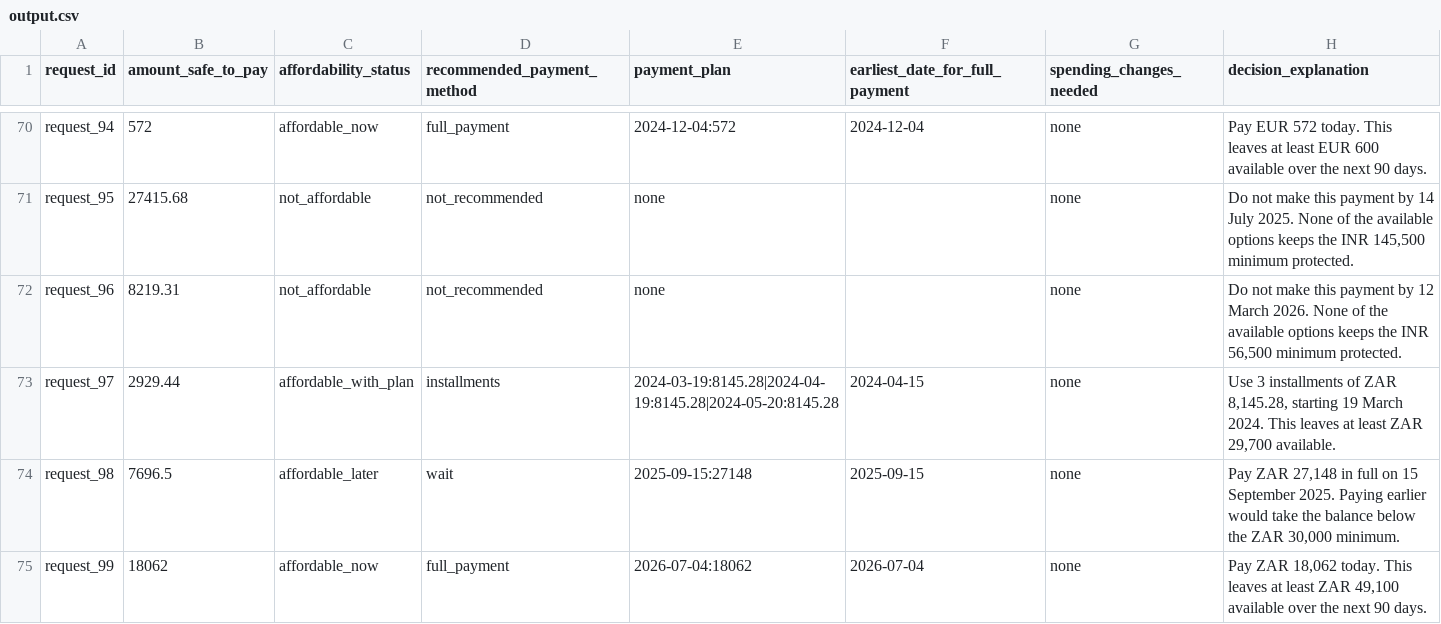
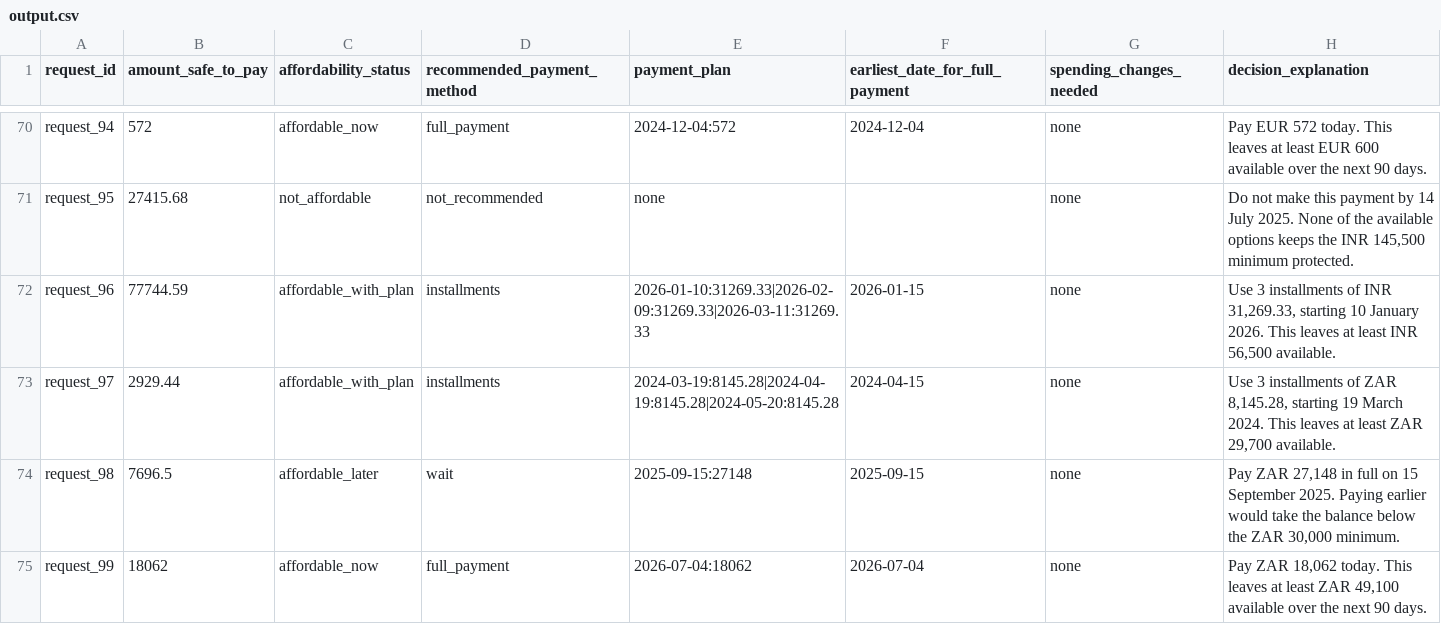
Before and after one commit to adityashelke04/buy-or-wait-hackerrank-orchestrate, a CSV file: output.csv, drawn as a sheet; only a part is shown, gaps mark what is left out; the diff covers the shown part only.

```diff
--- a/output.csv
+++ b/output.csv
@@ -71,3 +71,3 @@ request_94,572,affordable_now,full_payment,2024-12-04:572,2024-12-04,none,Pay EU
 request_95,27415.68,not_affordable,not_recommended,none,,none,"Do not make this payment by 14 July 2025. None of the available options keeps the INR 145,500 minimum protected."
-request_96,8219.31,not_affordable,not_recommended,none,,none,"Do not make this payment by 12 March 2026. None of the available options keeps the INR 56,500 minimum protected."
+request_96,77744.59,affordable_with_plan,installments,2026-01-10:31269.33|2026-02-09:31269.33|2026-03-11:31269.33,2026-01-15,none,"Use 3 installments of INR 31,269.33, starting 10 January 2026. This leaves at least INR 56,500 available."
 request_97,2929.44,affordable_with_plan,installments,2024-03-19:8145.28|2024-04-19:8145.28|2024-05-20:8145.28,2024-04-15,none,"Use 3 installments of ZAR 8,145.28, starting 19 March 2024. This leaves at least ZAR 29,700 available."
```
Also changed, not shown: 114 edited cells elsewhere in this file, 3 other files.
